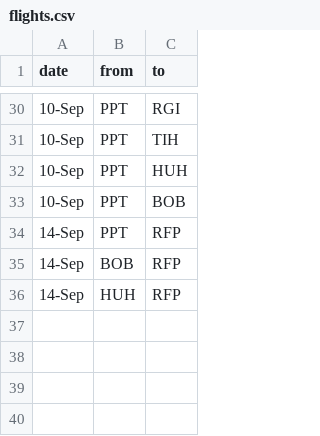
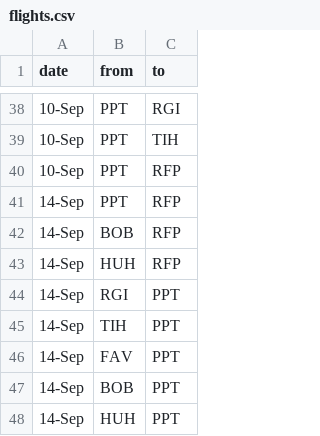
Before and after one commit to hintonlever/honeymoon_itinerary, a CSV file: flights.csv, drawn as a sheet; only a part is shown, gaps mark what is left out; the diff covers the shown part only.

```diff
--- a/flights.csv
+++ b/flights.csv
@@ -31,4 +39,3 @@ date,from,to
 10-Sep,PPT,TIH
-10-Sep,PPT,HUH
-10-Sep,PPT,BOB
+10-Sep,PPT,RFP
 14-Sep,PPT,RFP
@@ -36 +43,6 @@ date,from,to
 14-Sep,HUH,RFP
+14-Sep,RGI,PPT
+14-Sep,TIH,PPT
+14-Sep,FAV,PPT
+14-Sep,BOB,PPT
+14-Sep,HUH,PPT
```
Also changed, not shown: 7 added rows, 9 moved rows and 3 edited cells elsewhere in this file, flight_check.csv, prices.csv, 4 other files.
